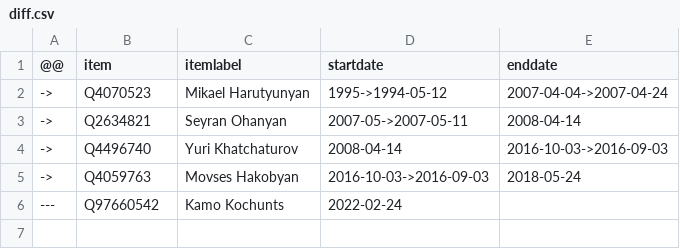
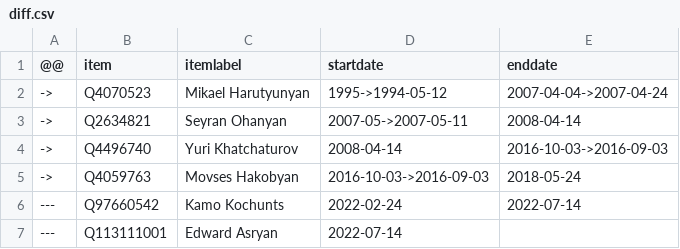
Before and after one commit to every-politician-scrapers/armenia-ministers, a CSV file: sources/wpoffice/cogs/diff.csv, drawn as a sheet.

```diff
--- a/sources/wpoffice/cogs/diff.csv
+++ b/sources/wpoffice/cogs/diff.csv
@@ -5,2 +5,3 @@
 ->,Q4059763,Movses Hakobyan,2016-10-03->2016-09-03,2018-05-24
----,Q97660542,Kamo Kochunts,2022-02-24,
+---,Q97660542,Kamo Kochunts,2022-02-24,2022-07-14
+---,Q113111001,Edward Asryan,2022-07-14,
```
Also changed, not shown: sources/wpoffice/cogs/wikidata.csv.
